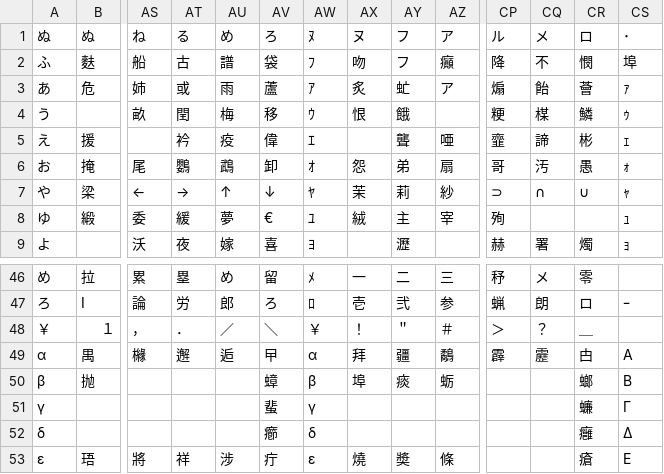
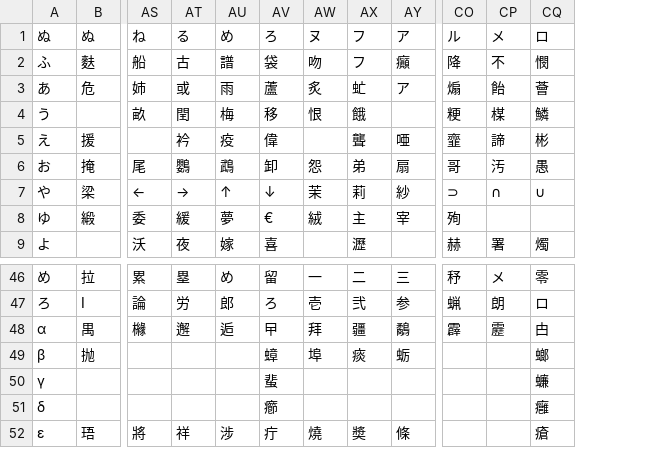
Before and after one commit to ooblog/LTsv10kanedit, a TSV file: LTsv/kanmap.tsv, drawn as a sheet; only a part is shown, gaps mark what is left out; rows hold the shown columns only; the diff names each change by its address in the sheet, - before the commit and + after, or states it on an @@ line.

Commit message:
「LTsv/LTsv_glyph.py」の漢直鍵盤の鍵数自体はそのままなので一応「￥」鍵盤付き「LTsv/kanmap.tsv」の読み込みは可能。ただし「kanmap.py」の出力に「￥」鍵盤は含まれないし、「LTsv/kanedit.vim」は「￥」鍵盤が存在しない前提のコードに変更。」

```diff
--- a/LTsv/kanmap.tsv
+++ b/LTsv/kanmap.tsv
-column AW, rows 1-9: ﾇ | ﾌ | ｱ | ｳ | ｴ | ｵ | ﾔ | ﾕ | ﾖ; rows 46-47: ﾒ | ﾛ; rows 49-53: α | β | γ | δ | ε
-column CS, rows 1-9: ･ | 埠 | ｧ | ｩ | ｪ | ｫ | ｬ | ｭ | ｮ; row 47: ｰ; rows 49-53: Α | Β | Γ | Δ | Ε
-row 48: ￥ | １ | ， | ． | ／ | ＼ | ￥ | ！ | ＂ | ＃ | ＞ | ？ | ＿
```
Also changed, not shown: LTsv/LTsv_glyph.tsv, kanfont.tsv, 4 other files.
